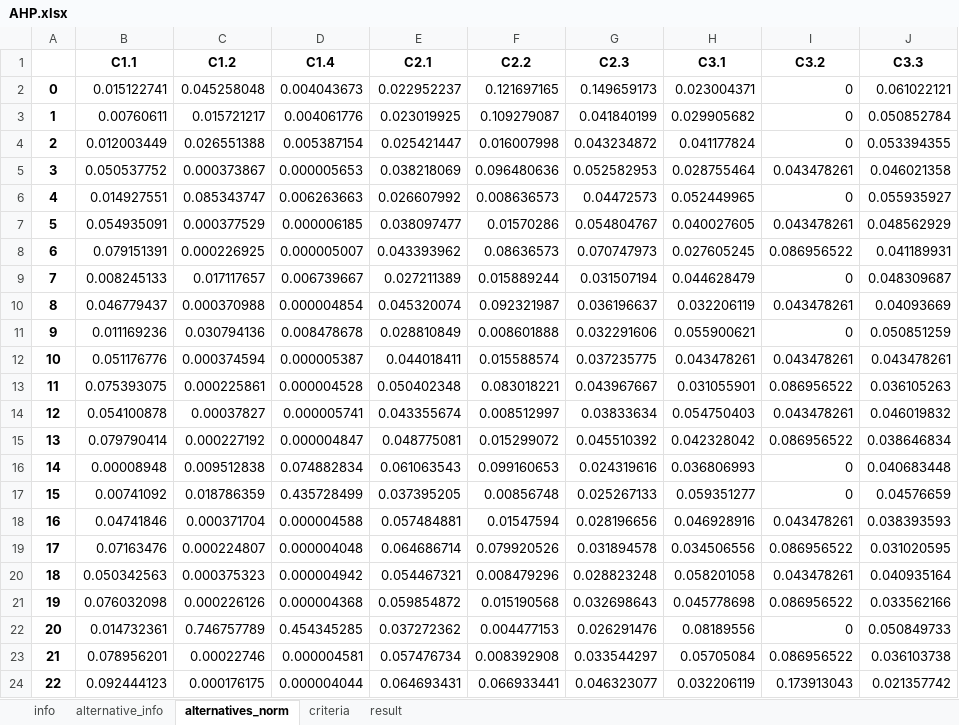
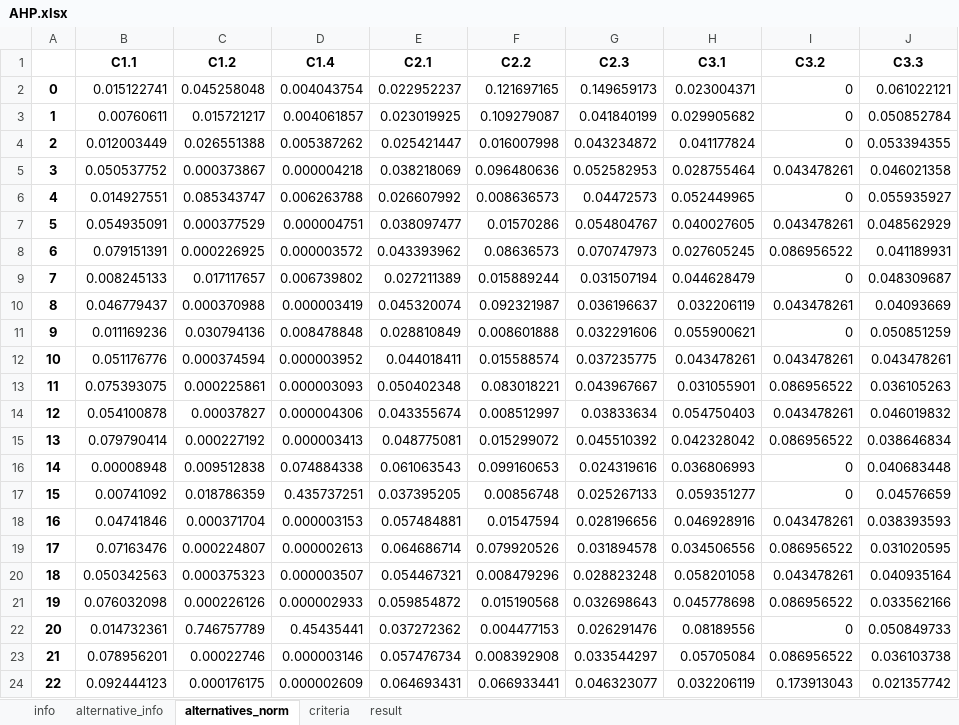
Before and after one commit to MateoBarrera/ResearchDev, an Excel workbook: Repo/Articulo1/output/AHP.xlsx, sheet alternatives_norm, drawn as a sheet; values as stored, in another font and other column widths than the file's, no borders; the diff names each change by its address in the sheet, - before the commit and + after, or states it on an @@ line.

```diff
--- a/Repo/Articulo1/output/AHP.xlsx (sheet alternatives_norm)
+++ b/Repo/Articulo1/output/AHP.xlsx (sheet alternatives_norm)
-D2 (C1.4): 0.004043673
+D2 (C1.4): 0.004043754
-D3 (C1.4): 0.004061776
+D3 (C1.4): 0.004061857
-D4 (C1.4): 0.005387154
+D4 (C1.4): 0.005387262
-D5 (C1.4): 0.000005653
+D5 (C1.4): 0.000004218
-D6 (C1.4): 0.006263663
+D6 (C1.4): 0.006263788
-D7 (C1.4): 0.000006185
+D7 (C1.4): 0.000004751
-D8 (C1.4): 0.000005007
+D8 (C1.4): 0.000003572
-D9 (C1.4): 0.006739667
+D9 (C1.4): 0.006739802
-D10 (C1.4): 0.000004854
+D10 (C1.4): 0.000003419
-D11 (C1.4): 0.008478678
+D11 (C1.4): 0.008478848
-D12 (C1.4): 0.000005387
+D12 (C1.4): 0.000003952
-D13 (C1.4): 0.000004528
+D13 (C1.4): 0.000003093
-D14 (C1.4): 0.000005741
+D14 (C1.4): 0.000004306
-D15 (C1.4): 0.000004847
+D15 (C1.4): 0.000003413
-D16 (C1.4): 0.074882834
+D16 (C1.4): 0.074884338
-D17 (C1.4): 0.435728499
+D17 (C1.4): 0.435737251
-D18 (C1.4): 0.000004588
+D18 (C1.4): 0.000003153
-D19 (C1.4): 0.000004048
+D19 (C1.4): 0.000002613
-D20 (C1.4): 0.000004942
+D20 (C1.4): 0.000003507
-D21 (C1.4): 0.000004368
+D21 (C1.4): 0.000002933
-D22 (C1.4): 0.454345285
+D22 (C1.4): 0.45435441
-D23 (C1.4): 0.000004581
+D23 (C1.4): 0.000003146
-D24 (C1.4): 0.000004044
+D24 (C1.4): 0.000002609
```
Also changed, not shown: sheet result, sheet alternative_info, sheet info, Repo/Articulo1/output/TOPSIS.xlsx, 2 other files.
